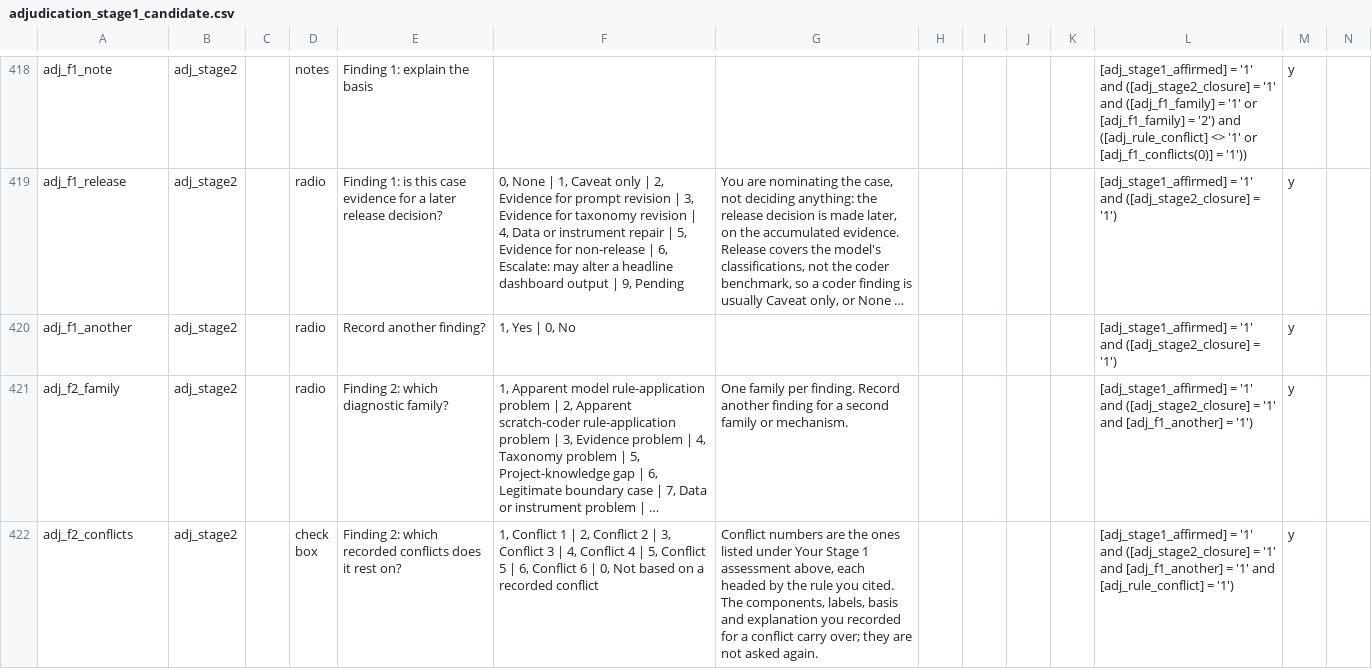
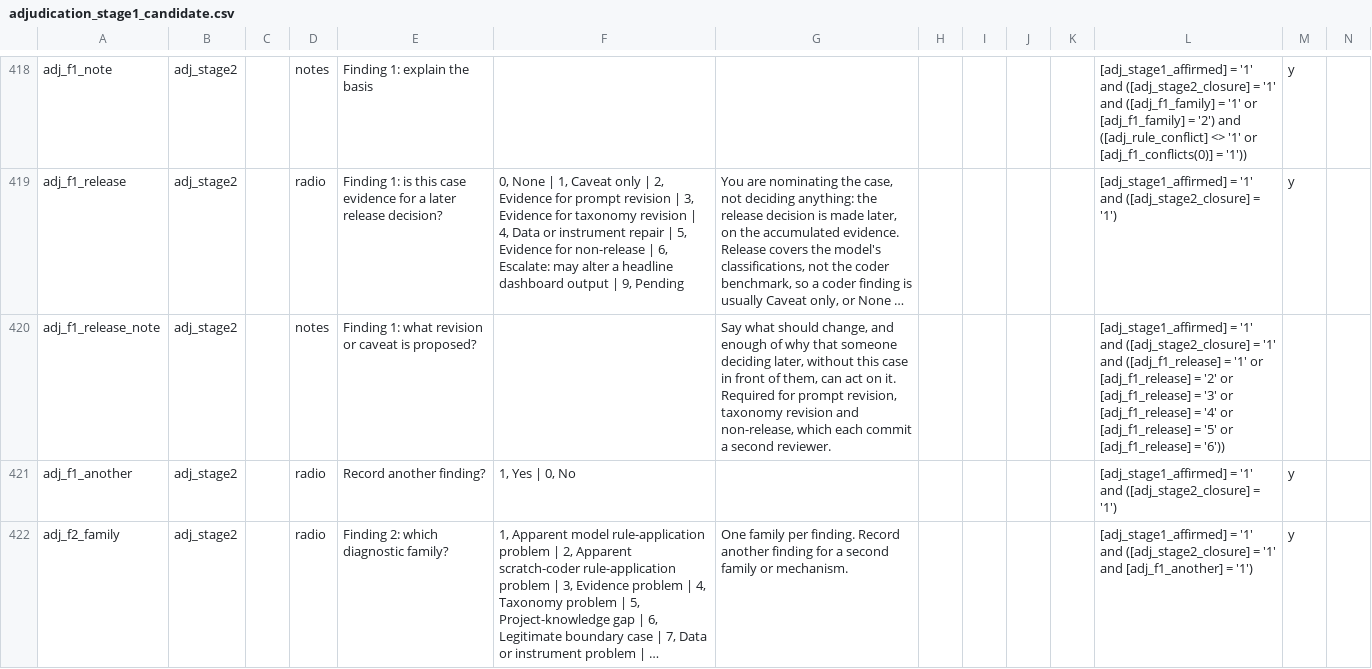
Before and after one commit to balintstewart77/ADR_DEA_project, a CSV file: preregistration/post_registration/adjudication/prototype/instruments/adjudication_stage1_candidate.csv, drawn as a sheet; only a part is shown, gaps mark what is left out; the shorter side is filled out with more unchanged rows; long unchanged cells end in …; rows hold the shown columns only; the diff covers the shown part only; the diff names each change by its address in the sheet, - before the commit and + after, or states it on an @@ line.

```diff
--- a/preregistration/post_registration/adjudication/prototype/instruments/adjudication_stage1_candidate.csv
+++ b/preregistration/post_registration/adjudication/prototype/instruments/adjudication_stage1_candidate.csv
+row 420: adj_f1_release_note | adj_stage2 |  | notes | Finding 1: what revision or caveat is proposed? |  | Say what should change, and enough of why that someone deciding later, without this case in front of them, can act on it. Required for prompt revision, taxonomy revision and non-release, which each commit a second reviewer. |  |  |  |  | [adj_stage1_affirmed] = '1' and ([adj_stage2_closure] = '1' and ([adj_f1_release] = '1' or [adj_f1_release] = '2' or [adj_f1_release] = '3' or [adj_f1_release] = '4' or [adj_f1_release] = '5' or [adj_f1_release] = '6'))
```
Also changed, not shown: 5 added rows elsewhere in this file, preregistration/post_registration/adjudication/prototype/instruments/adjudication_data_quality_rules.csv, 2 other files.
